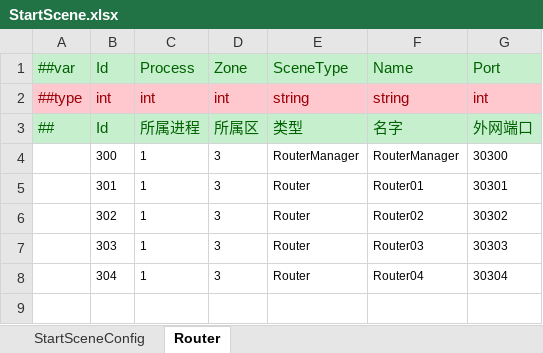
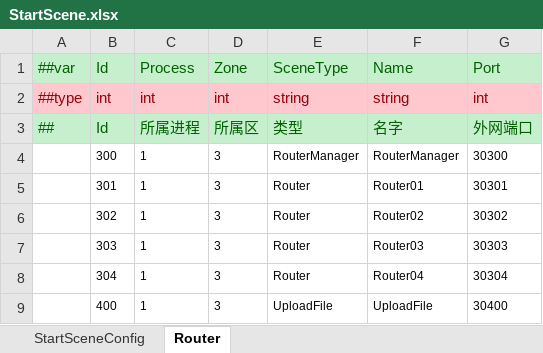
Before and after one commit to alsostone/com.stone.et8, an Excel workbook: Unity/Assets/Config/Excel/Datas/Localhost/StartScene.xlsx, sheet Router, drawn as a sheet; values as stored, in another font and other column widths than the file's, no borders; the diff names each change by its address in the sheet, - before the commit and + after, or states it on an @@ line.

```diff
--- a/Unity/Assets/Config/Excel/Datas/Localhost/StartScene.xlsx (sheet Router)
+++ b/Unity/Assets/Config/Excel/Datas/Localhost/StartScene.xlsx (sheet Router)
+row 9:  | 400 | 1 | 3 | UploadFile | UploadFile | 30400
```
Also changed, not shown: Unity/Assets/Config/Excel/Datas/Release/StartScene.xlsx, Unity/Assets/Config/Excel/Datas/RouterTest/StartScene.xlsx, 18 other files.
